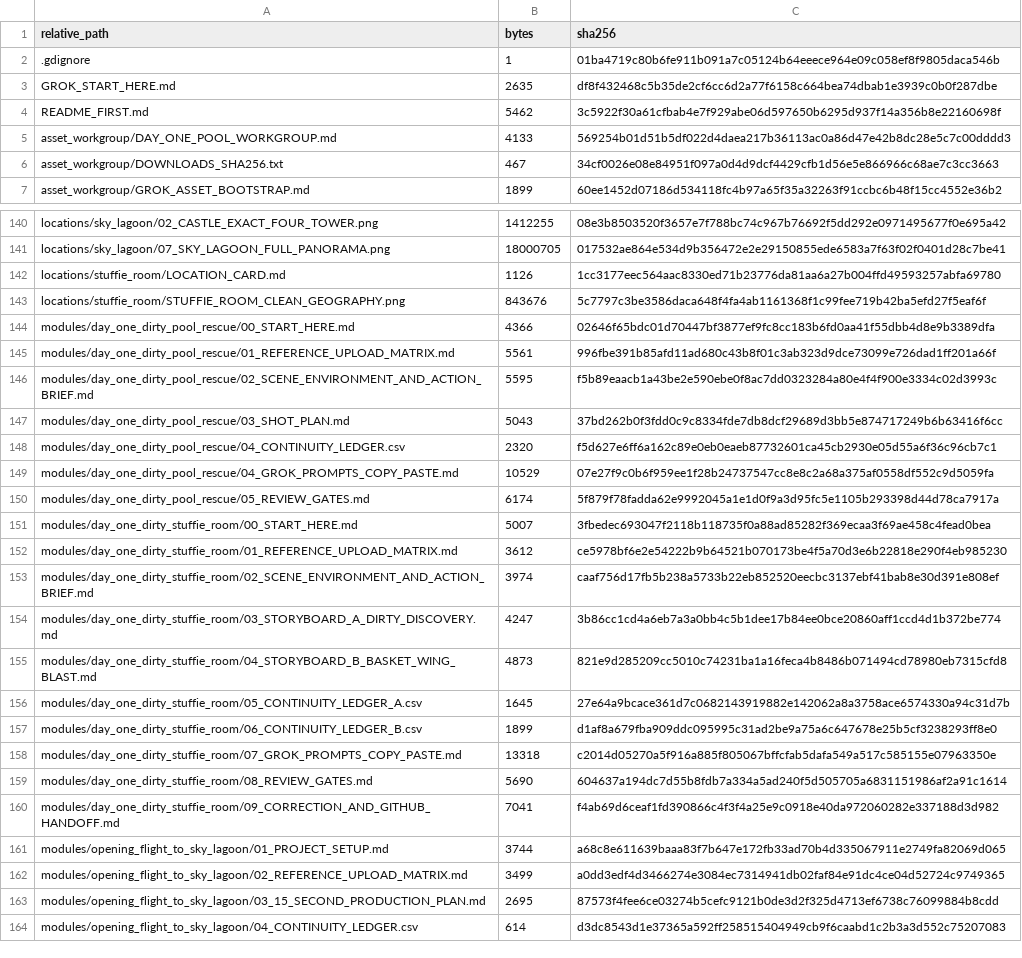
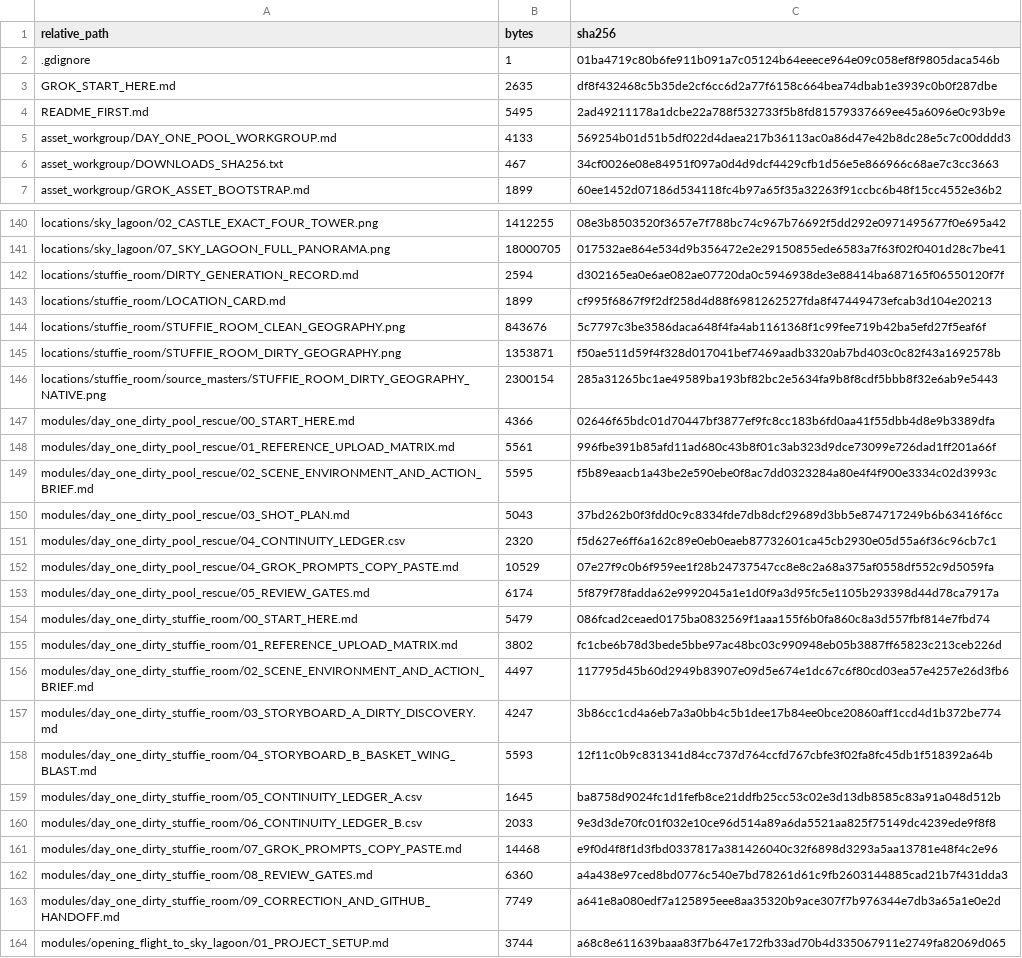
Before and after one commit to Ebonyks/mermaid-roshan-reef, a CSV file: docs/grok_animation_series_project/PACKAGE_INVENTORY_SHA256.csv, drawn as a sheet; only a part is shown, gaps mark what is left out; the shorter side is filled out with more unchanged rows.

Commit message:
docs: add dirty stuffie room clean reveal

```diff
--- a/docs/grok_animation_series_project/PACKAGE_INVENTORY_SHA256.csv
+++ b/docs/grok_animation_series_project/PACKAGE_INVENTORY_SHA256.csv
@@ -3,3 +3,3 @@
 "GROK_START_HERE.md","2635","df8f432468c5b35de2cf6cc6d2a77f6158c664bea74dbab1e3939c0b0f287dbe"
-"README_FIRST.md","5462","3c5922f30a61cfbab4e7f929abe06d597650b6295d937f14a356b8e22160698f"
+"README_FIRST.md","5495","2ad49211178a1dcbe22a788f532733f5b8fd81579337669ee45a6096e0c93b9e"
 "asset_workgroup/DAY_ONE_POOL_WORKGROUP.md","4133","569254b01d51b5df022d4daea217b36113ac0a86d47e42b8dc28e5c7c00dddd3"
@@ -141,4 +141,7 @@
 "locations/sky_lagoon/07_SKY_LAGOON_FULL_PANORAMA.png","18000705","017532ae864e534d9b356472e2e29150855ede6583a7f63f02f0401d28c7be41"
-"locations/stuffie_room/LOCATION_CARD.md","1126","1cc3177eec564aac8330ed71b23776da81aa6a27b004ffd49593257abfa69780"
+"locations/stuffie_room/DIRTY_GENERATION_RECORD.md","2594","d302165ea0e6ae082ae07720da0c5946938de3e88414ba687165f06550120f7f"
+"locations/stuffie_room/LOCATION_CARD.md","1899","cf995f6867f9f2df258d4d88f6981262527fda8f47449473efcab3d104e20213"
 "locations/stuffie_room/STUFFIE_ROOM_CLEAN_GEOGRAPHY.png","843676","5c7797c3be3586daca648f4fa4ab1161368f1c99fee719b42ba5efd27f5eaf6f"
+"locations/stuffie_room/STUFFIE_ROOM_DIRTY_GEOGRAPHY.png","1353871","f50ae511d59f4f328d017041bef7469aadb3320ab7bd403c0c82f43a1692578b"
+"locations/stuffie_room/source_masters/STUFFIE_ROOM_DIRTY_GEOGRAPHY_NATIVE.png","2300154","285a31265bc1ae49589ba193bf82bc2e5634fa9b8f8cdf5bbb8f32e6ab9e5443"
 "modules/day_one_dirty_pool_rescue/00_START_HERE.md","4366","02646f65bdc01d70447bf3877ef9fc8cc183b6fd0aa41f55dbb4d8e9b3389dfa"
@@ -150,12 +153,12 @@
 "modules/day_one_dirty_pool_rescue/05_REVIEW_GATES.md","6174","5f879f78fadda62e9992045a1e1d0f9a3d95fc5e1105b293398d44d78ca7917a"
-"modules/day_one_dirty_stuffie_room/00_START_HERE.md","5007","3fbedec693047f2118b118735f0a88ad85282f369ecaa3f69ae458c4fead0bea"
-"modules/day_one_dirty_stuffie_room/01_REFERENCE_UPLOAD_MATRIX.md","3612","ce5978bf6e2e54222b9b64521b070173be4f5a70d3e6b22818e290f4eb985230"
-"modules/day_one_dirty_stuffie_room/02_SCENE_ENVIRONMENT_AND_ACTION_BRIEF.md","3974","caaf756d17fb5b238a5733b22eb852520eecbc3137ebf41bab8e30d391e808ef"
+"modules/day_one_dirty_stuffie_room/00_START_HERE.md","5479","086fcad2ceaed0175ba0832569f1aaa155f6b0fa860c8a3d557fbf814e7fbd74"
+"modules/day_one_dirty_stuffie_room/01_REFERENCE_UPLOAD_MATRIX.md","3802","fc1cbe6b78d3bede5bbe97ac48bc03c990948eb05b3887ff65823c213ceb226d"
+"modules/day_one_dirty_stuffie_room/02_SCENE_ENVIRONMENT_AND_ACTION_BRIEF.md","4497","117795d45b60d2949b83907e09d5e674e1dc67c6f80cd03ea57e4257e26d3fb6"
 "modules/day_one_dirty_stuffie_room/03_STORYBOARD_A_DIRTY_DISCOVERY.md","4247","3b86cc1cd4a6eb7a3a0bb4c5b1dee17b84ee0bce20860aff1ccd4d1b372be774"
-"modules/day_one_dirty_stuffie_room/04_STORYBOARD_B_BASKET_WING_BLAST.md","4873","821e9d285209cc5010c74231ba1a16feca4b8486b071494cd78980eb7315cfd8"
-"modules/day_one_dirty_stuffie_room/05_CONTINUITY_LEDGER_A.csv","1645","27e64a9bcace361d7c0682143919882e142062a8a3758ace6574330a94c31d7b"
-"modules/day_one_dirty_stuffie_room/06_CONTINUITY_LEDGER_B.csv","1899","d1af8a679fba909ddc095995c31ad2be9a75a6c647678e25b5cf3238293ff8e0"
-"modules/day_one_dirty_stuffie_room/07_GROK_PROMPTS_COPY_PASTE.md","13318","c2014d05270a5f916a885f805067bffcfab5dafa549a517c585155e07963350e"
-"modules/day_one_dirty_stuffie_room/08_REVIEW_GATES.md","5690","604637a194dc7d55b8fdb7a334a5ad240f5d505705a6831151986af2a91c1614"
-"modules/day_one_dirty_stuffie_room/09_CORRECTION_AND_GITHUB_HANDOFF.md","7041","f4ab69d6ceaf1fd390866c4f3f4a25e9c0918e40da972060282e337188d3d982"
+"modules/day_one_dirty_stuffie_room/04_STORYBOARD_B_BASKET_WING_BLAST.md","5593","12f11c0b9c831341d84cc737d764ccfd767cbfe3f02fa8fc45db1f518392a64b"
+"modules/day_one_dirty_stuffie_room/05_CONTINUITY_LEDGER_A.csv","1645","ba8758d9024fc1d1fefb8ce21ddfb25cc53c02e3d13db8585c83a91a048d512b"
+"modules/day_one_dirty_stuffie_room/06_CONTINUITY_LEDGER_B.csv","2033","9e3d3de70fc01f032e10ce96d514a89a6da5521aa825f75149dc4239ede9f8f8"
+"modules/day_one_dirty_stuffie_room/07_GROK_PROMPTS_COPY_PASTE.md","14468","e9f0d4f8f1d3fbd0337817a381426040c32f6898d3293a5aa13781e48f4c2e96"
+"modules/day_one_dirty_stuffie_room/08_REVIEW_GATES.md","6360","a4a438e97ced8bd0776c540e7bd78261d61c9fb2603144885cad21b7f431dda3"
+"modules/day_one_dirty_stuffie_room/09_CORRECTION_AND_GITHUB_HANDOFF.md","7749","a641e8a080edf7a125895eee8aa35320b9ace307f7b976344e7db3a65a1e0e2d"
 "modules/opening_flight_to_sky_lagoon/01_PROJECT_SETUP.md","3744","a68c8e611639baaa83f7b647e172fb33ad70b4d335067911e2749fa82069d065"
```
Also changed, not shown: docs/grok_animation_series_project/modules/day_one_dirty_stuffie_room/05_CONTINUITY_LEDGER_A.csv, docs/grok_animation_series_project/modules/day_one_dirty_stuffie_room/06_CONTINUITY_LEDGER_B.csv, 13 other files.
